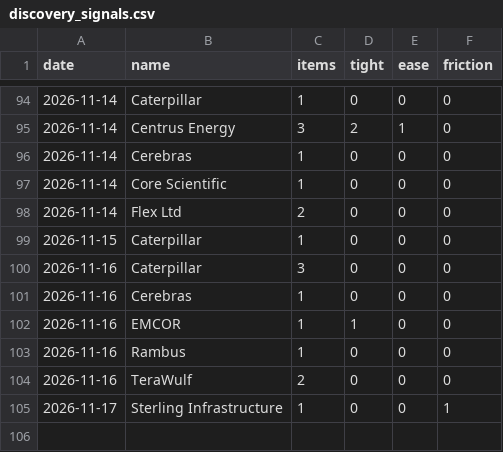
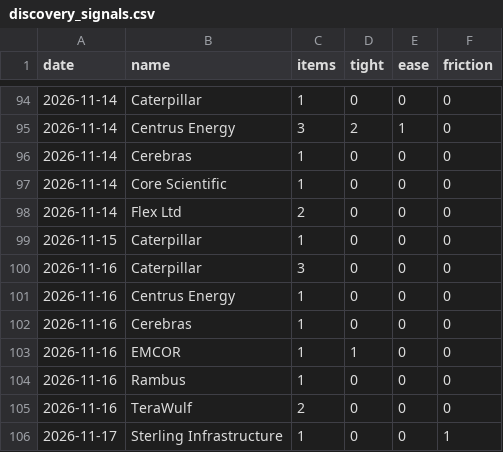
Before and after one commit to RoeyOkanin/ai-tracker, a CSV file: data/news/discovery_signals.csv, drawn as a sheet; only a part is shown, gaps mark what is left out.

```diff
--- a/data/news/discovery_signals.csv
+++ b/data/news/discovery_signals.csv
@@ -100,2 +100,3 @@ date,name,items,tight,ease,friction
 2026-11-16,Caterpillar,3,0,0,0
+2026-11-16,Centrus Energy,1,0,0,0
 2026-11-16,Cerebras,1,0,0,0
```
Also changed, not shown: data/news/layer_signals.csv, data/news/stock_signals.csv, 9 other files.
